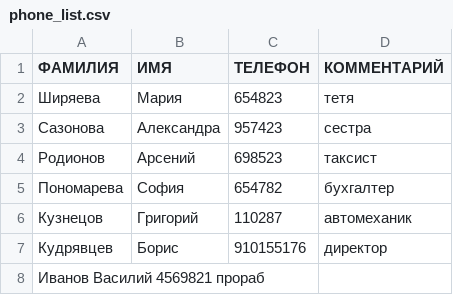
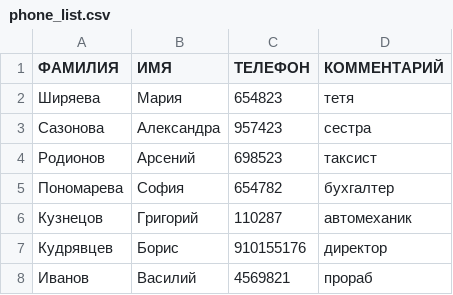
Before and after one commit to PrinceIgor2/Command_work, a CSV file: phone_list.csv, drawn as a sheet.

Commit message:
corrected file phone_list.csv

```diff
--- a/phone_list.csv
+++ b/phone_list.csv
@@ -7,2 +7,2 @@
 Кудрявцев,Борис,910155176,директор
-Иванов Василий 4569821 прораб
+Иванов,Василий,4569821,прораб
```
